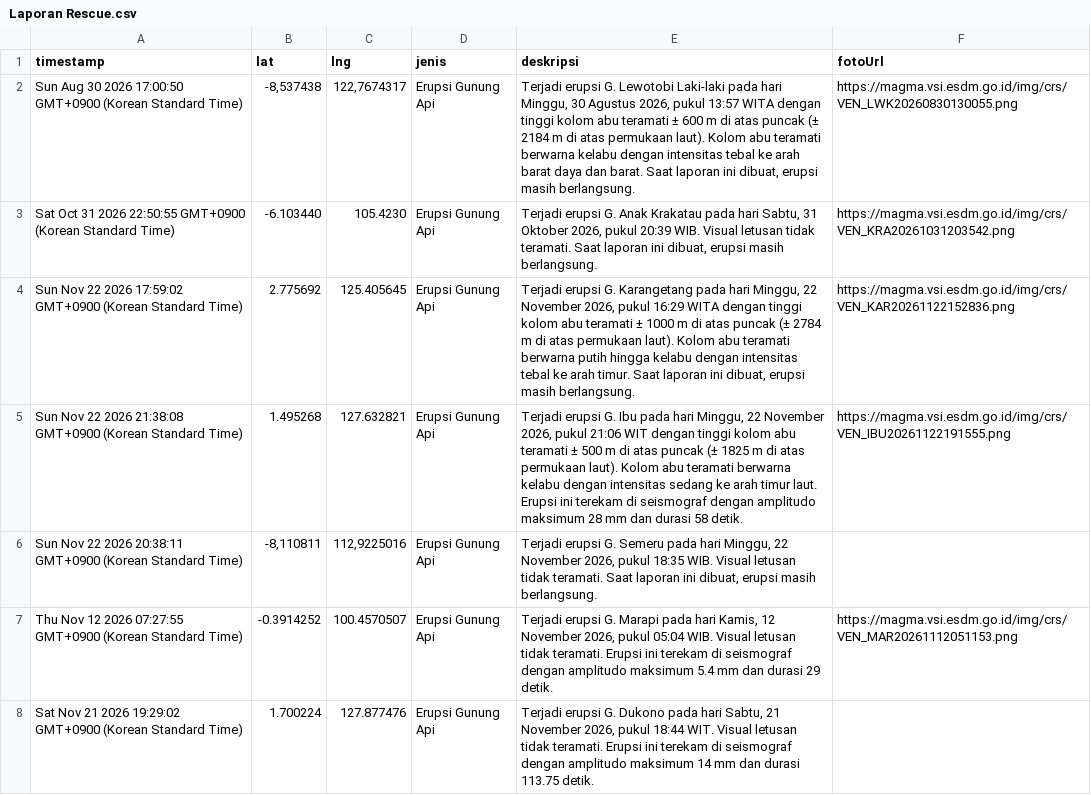
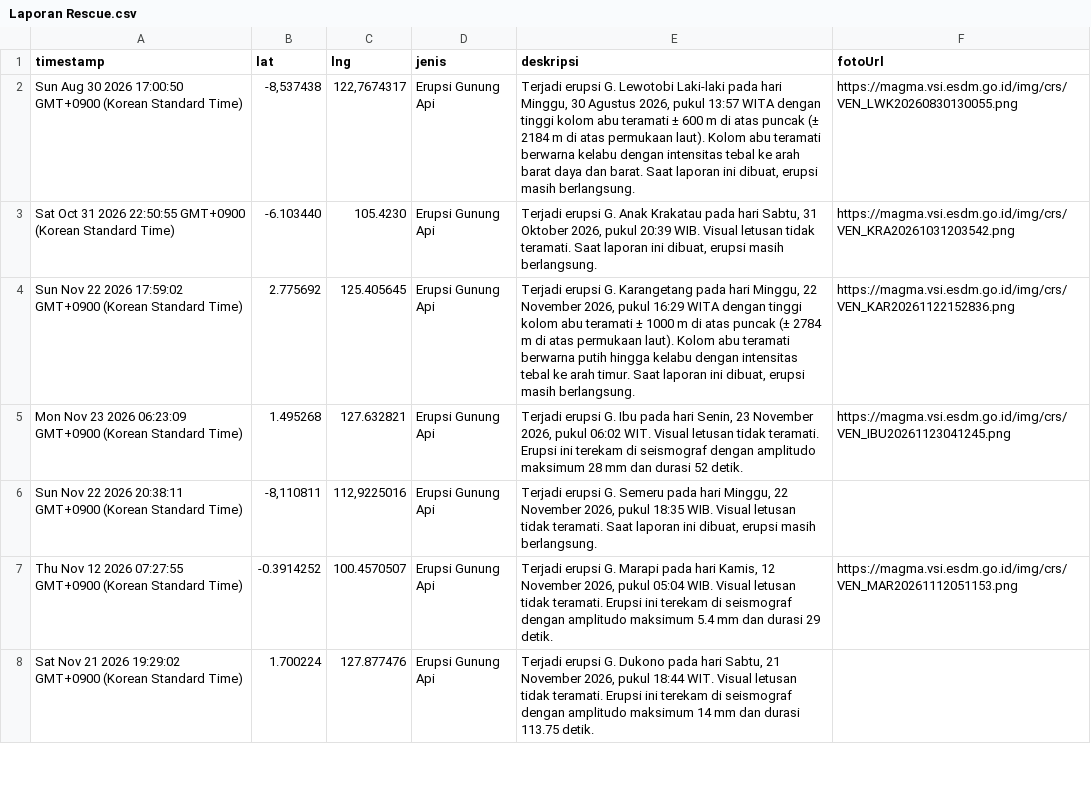
Before and after one commit to gpmlabuangnamrole-cell/Rescue, a CSV file: Laporan Rescue.csv, drawn as a sheet; only a part is shown.

Commit message:
Update Laporan Rescue otomatis dari Google Sheet

```diff
--- a/Laporan Rescue.csv
+++ b/Laporan Rescue.csv
@@ -4,3 +4,3 @@
 "Sun Nov 22 2026 17:59:02 GMT+0900 (Korean Standard Time)","2.775692","125.405645","Erupsi Gunung Api","Terjadi erupsi G. Karangetang pada hari Minggu, 22 November 2026, pukul 16:29 WITA dengan tinggi kolom abu teramati ± 1000 m di atas puncak (± 2784 m di atas permukaan laut). Kolom abu teramati berwarna putih hingga kelabu dengan intensitas tebal ke arah timur. Saat laporan ini dibuat, erupsi masih berlangsung.","https://magma.vsi.esdm.go.id/img/crs/VEN_KAR20261122152836.png"
-"Sun Nov 22 2026 21:38:08 GMT+0900 (Korean Standard Time)","1.495268","127.632821","Erupsi Gunung Api","Terjadi erupsi G. Ibu pada hari Minggu, 22 November 2026, pukul 21:06 WIT dengan tinggi kolom abu teramati ± 500 m di atas puncak (± 1825 m di atas permukaan laut). Kolom abu teramati berwarna kelabu dengan intensitas sedang ke arah timur laut. Erupsi ini terekam di seismograf dengan amplitudo maksimum 28 mm dan durasi 58 detik.","https://magma.vsi.esdm.go.id/img/crs/VEN_IBU20261122191555.png"
+"Mon Nov 23 2026 06:23:09 GMT+0900 (Korean Standard Time)","1.495268","127.632821","Erupsi Gunung Api","Terjadi erupsi G. Ibu pada hari Senin, 23 November 2026, pukul 06:02 WIT. Visual letusan tidak teramati. Erupsi ini terekam di seismograf dengan amplitudo maksimum 28 mm dan durasi 52 detik.","https://magma.vsi.esdm.go.id/img/crs/VEN_IBU20261123041245.png"
 "Sun Nov 22 2026 20:38:11 GMT+0900 (Korean Standard Time)","-8,110811","112,9225016","Erupsi Gunung Api","Terjadi erupsi G. Semeru pada hari Minggu, 22 November 2026, pukul 18:35 WIB. Visual letusan tidak teramati. Saat laporan ini dibuat, erupsi masih berlangsung.",""
```
